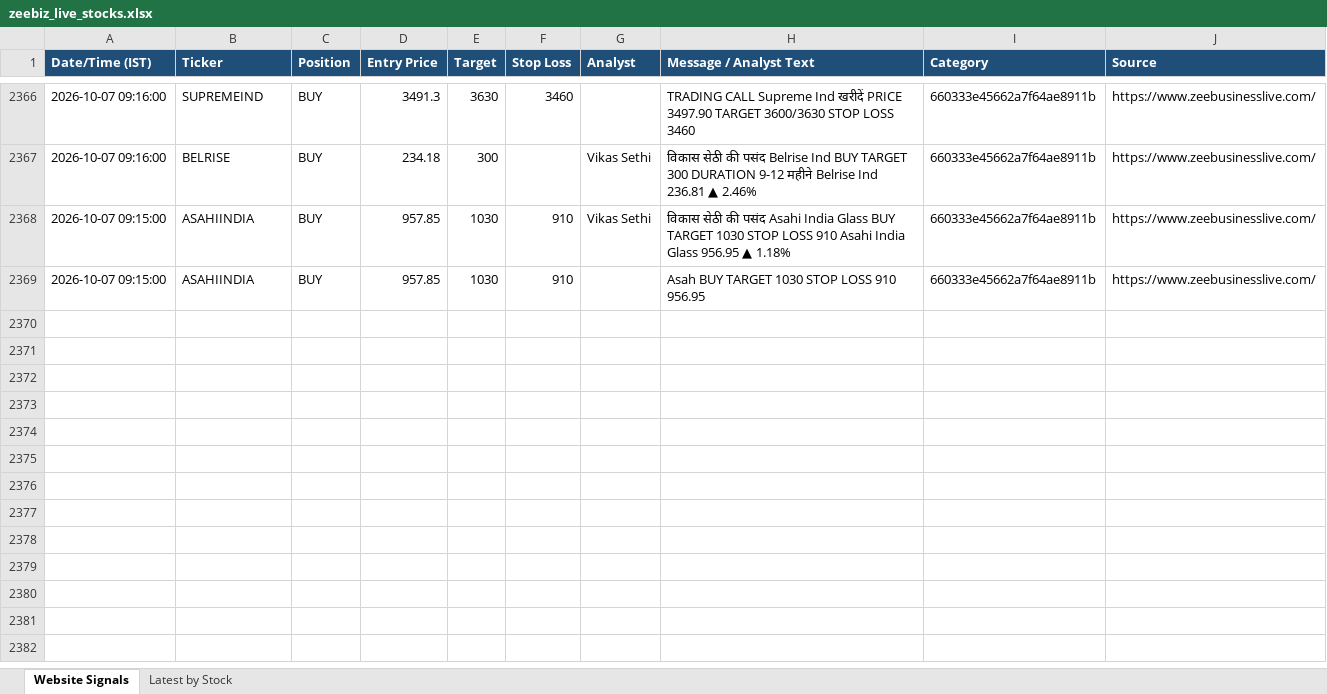
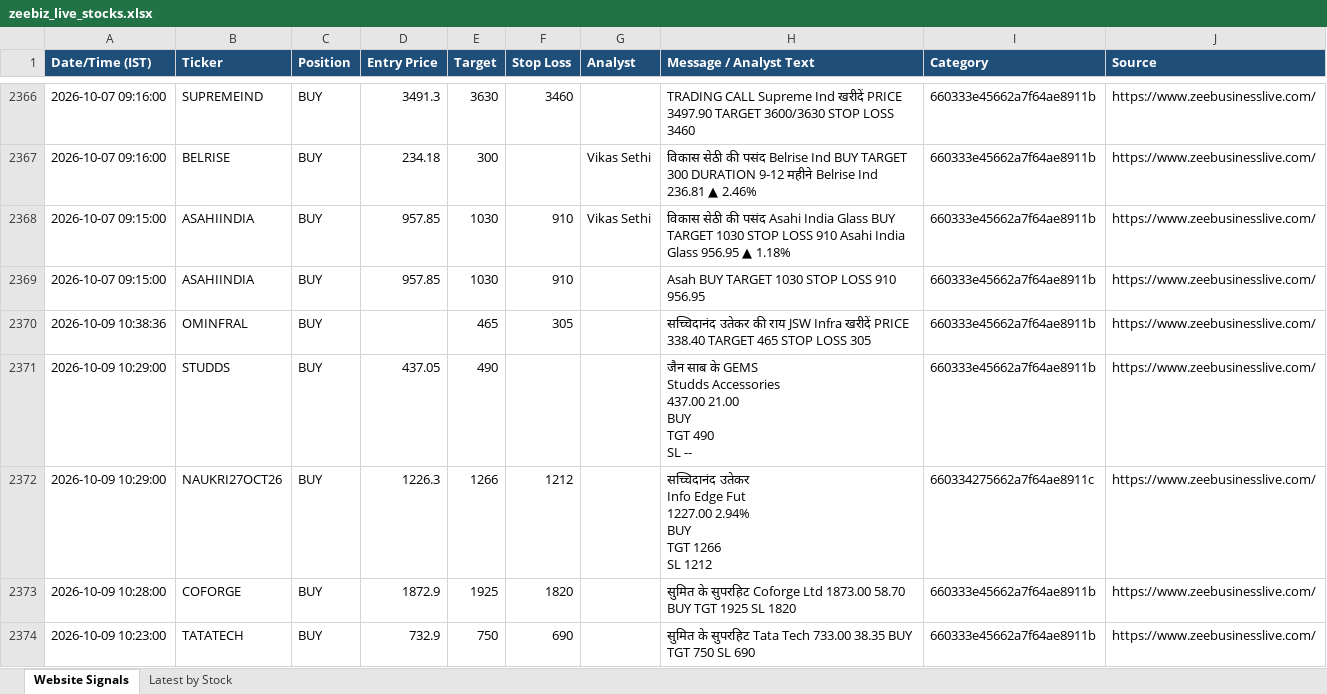
Before and after one commit to AumS0910/new_signals, an Excel workbook: zeebiz_live_stocks.xlsx, sheet Website Signals, drawn as a sheet; only a part is shown, gaps mark what is left out; values as stored, in another font and other column widths than the file's, no borders; ↵ is a line break in a cell; the diff covers the shown part only; the diff names each change by its address in the sheet, - before the commit and + after, or states it on an @@ line.

```diff
--- a/zeebiz_live_stocks.xlsx (sheet Website Signals)
+++ b/zeebiz_live_stocks.xlsx (sheet Website Signals)
+row 2370: 2026-10-09 10:38:36 | OMINFRAL | BUY |  | 465 | 305 |  | सच्चिदानंद उतेकर की राय JSW Infra खरीदें PRICE 338.40 TARGET 465 STOP LOSS 305 | 660333e45662a7f64ae8911b | https://www.zeebusinesslive.com/
+row 2371: 2026-10-09 10:29:00 | STUDDS | BUY | 437.05 | 490 |  |  | जैन साब के GEMS ↵ Studds Accessories ↵ 437.00 21.00 ↵ BUY ↵ TGT 490 ↵ SL -- | 660333e45662a7f64ae8911b | https://www.zeebusinesslive.com/
+row 2372: 2026-10-09 10:29:00 | NAUKRI27OCT26 | BUY | 1226.3 | 1266 | 1212 |  | सच्चिदानंद उतेकर ↵ Info Edge Fut ↵ 1227.00 2.94% ↵ BUY ↵ TGT 1266 ↵ SL 1212 | 660334275662a7f64ae8911c | https://www.zeebusinesslive.com/
+row 2373: 2026-10-09 10:28:00 | COFORGE | BUY | 1872.9 | 1925 | 1820 |  | सुमित के सुपरहिट Coforge Ltd 1873.00 58.70 BUY TGT 1925 SL 1820 | 660333e45662a7f64ae8911b | https://www.zeebusinesslive.com/
+row 2374: 2026-10-09 10:23:00 | TATATECH | BUY | 732.9 | 750 | 690 |  | सुमित के सुपरहिट Tata Tech 733.00 38.35 BUY TGT 750 SL 690 | 660333e45662a7f64ae8911b | https://www.zeebusinesslive.com/
```
Also changed, not shown: 144 added rows elsewhere in this sheet.
